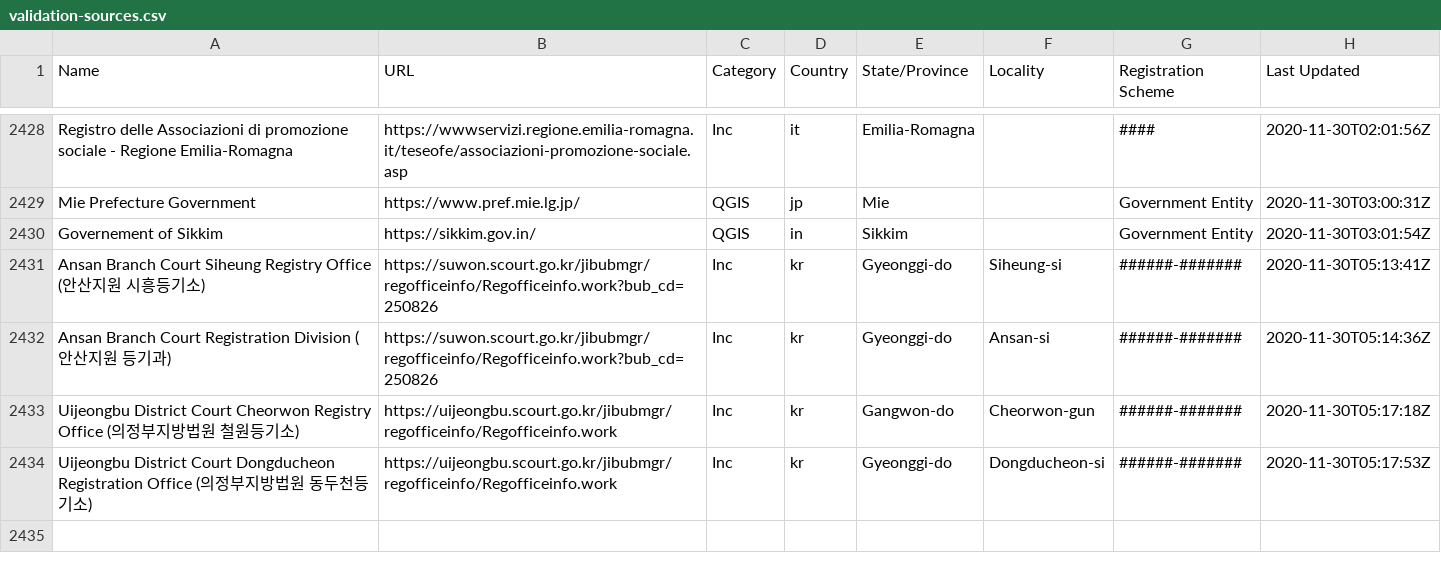
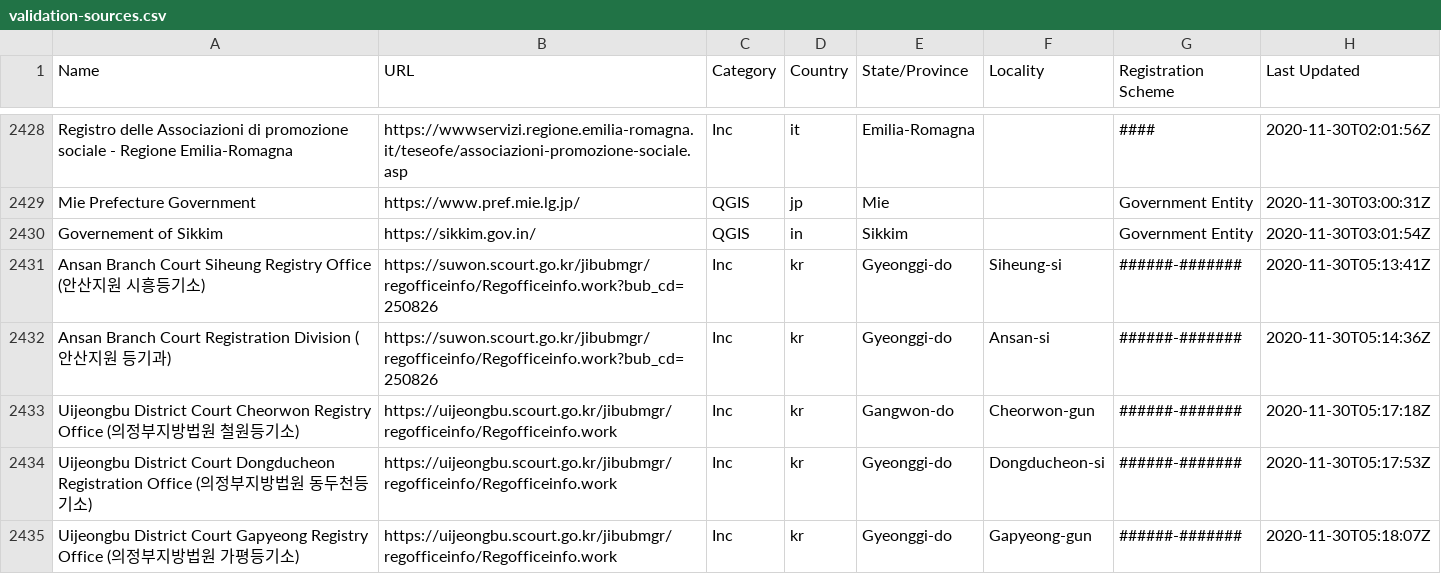
Before and after one commit to digicert/reports, a CSV file: validation-sources/validation-sources.csv, drawn as a sheet; only a part is shown, gaps mark what is left out; the diff names each change by its address in the sheet, - before the commit and + after, or states it on an @@ line.

Commit message:
update validation sources csv

```diff
--- a/validation-sources/validation-sources.csv
+++ b/validation-sources/validation-sources.csv
+row 2435: Uijeongbu District Court Gapyeong Registry Office (의정부지방법원 가평등기소) | https://uijeongbu.scourt.go.kr/jibubmgr/regofficeinfo/Regofficeinfo.work | Inc | kr | Gyeonggi-do | Gapyeong-gun | ######-####### | 2020-11-30T05:18:07Z
```
